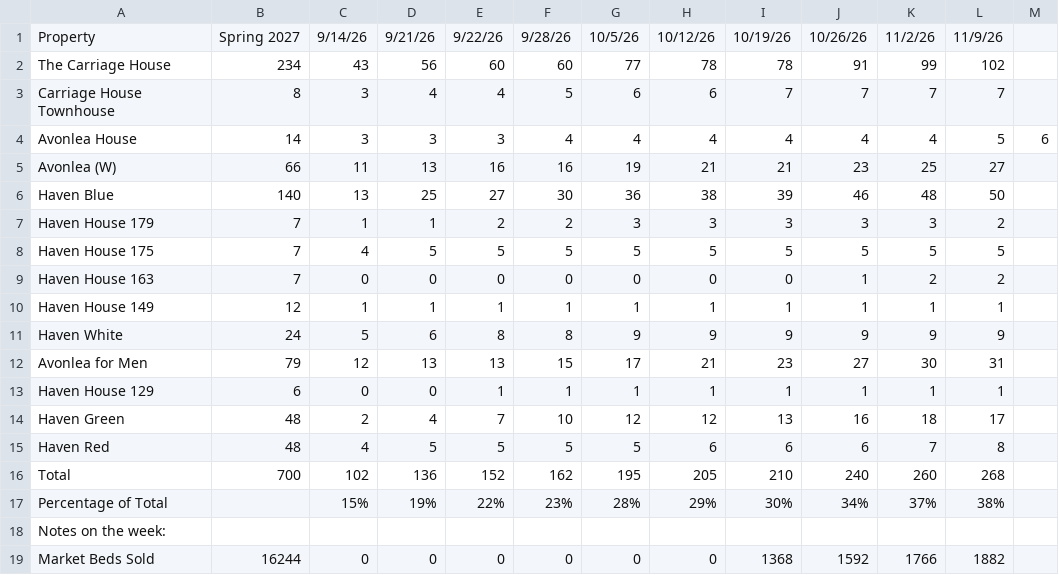
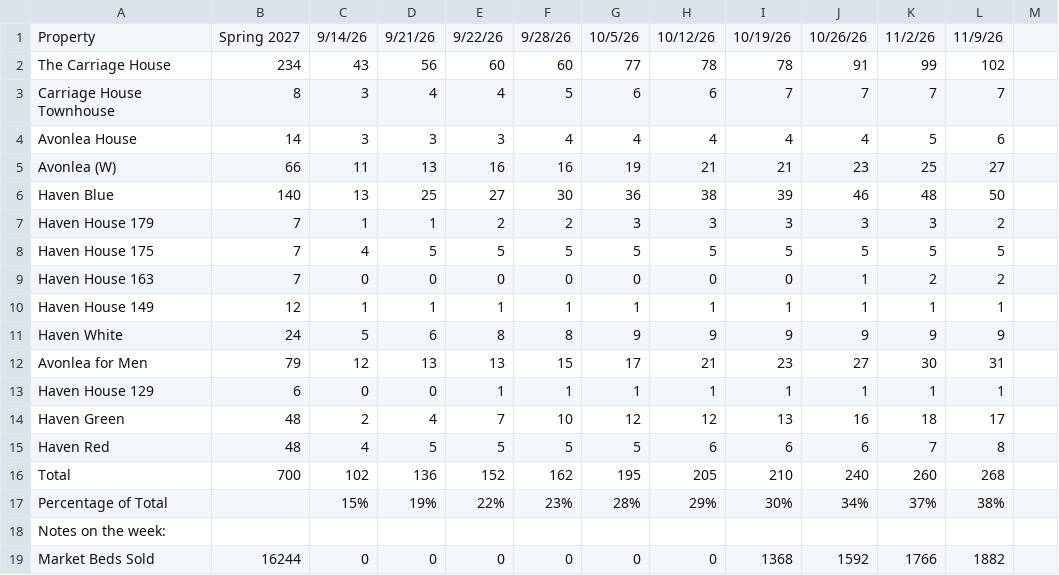
Before and after one commit to ryan-durrant/fspm-contracts-report, a CSV file: data/samples/contract_tracker-S27.csv, drawn as a sheet.

```diff
--- a/data/samples/contract_tracker-S27.csv
+++ b/data/samples/contract_tracker-S27.csv
@@ -3,3 +3,3 @@ The Carriage House,234,43,56,60,60,77,78,78,91,99,102
 Carriage House Townhouse,8,3,4,4,5,6,6,7,7,7,7
-Avonlea House,14,3,3,3,4,4,4,4,4,4,5,6
+Avonlea House,14,3,3,3,4,4,4,4,4,5,6
 Avonlea (W),66,11,13,16,16,19,21,21,23,25,27
```
Also changed, not shown: data/samples/contract_tracker-W27.csv.
